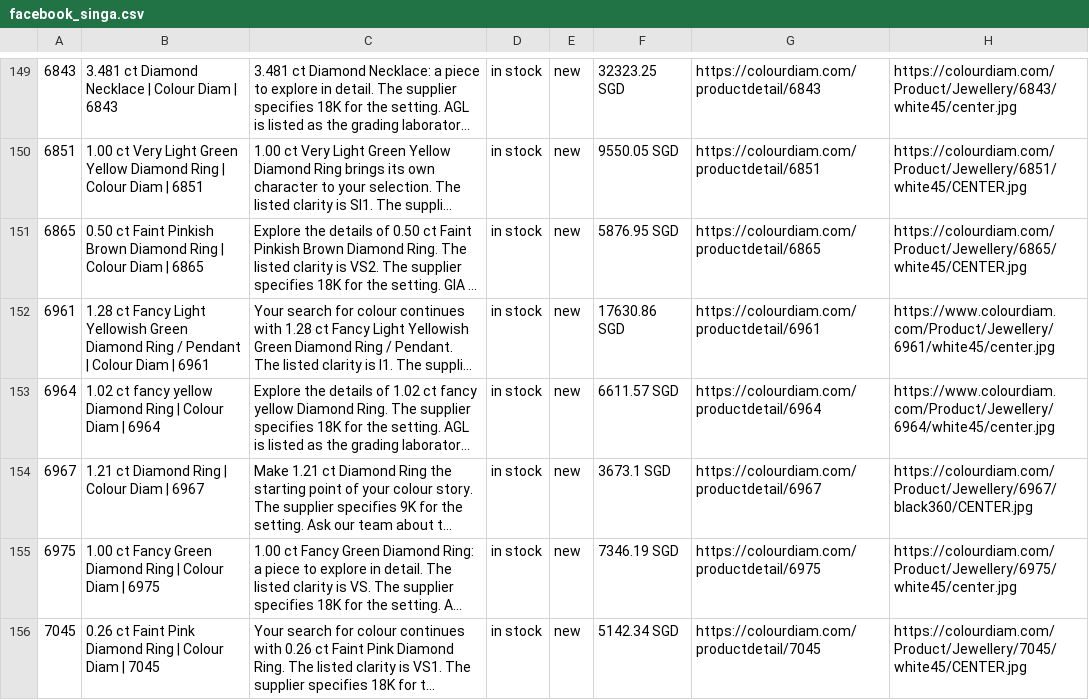
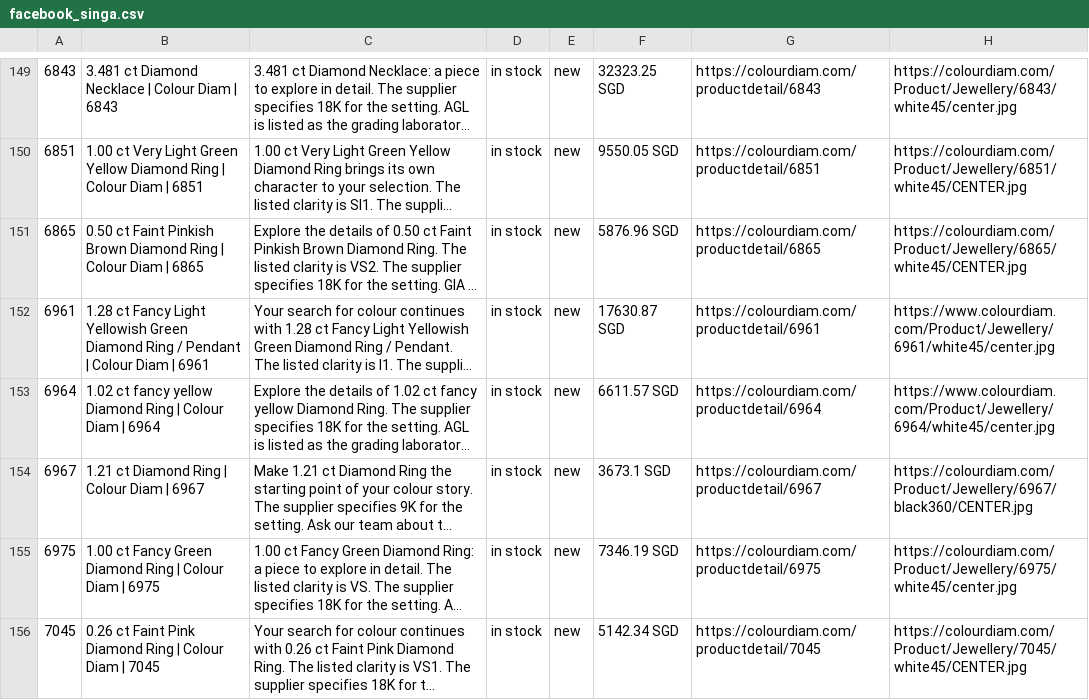
Before and after one commit to dhruvalshah3557-droid/google-sheet-data-fill, a CSV file: data/facebook_singa.csv, drawn as a sheet; only a part is shown, gaps mark what is left out; long unchanged cells end in …; the diff covers the shown part only; the diff names each change by its address in the sheet, - before the commit and + after, or states it on an @@ line.

```diff
--- a/data/facebook_singa.csv
+++ b/data/facebook_singa.csv
-F151: 5876.95 SGD
+F151: 5876.96 SGD
-F152: 17630.86 SGD
+F152: 17630.87 SGD
```
Also changed, not shown: 98 edited cells elsewhere in this file, data/facebook_euro.csv, data/facebook_hkd.csv, 6 other files.
